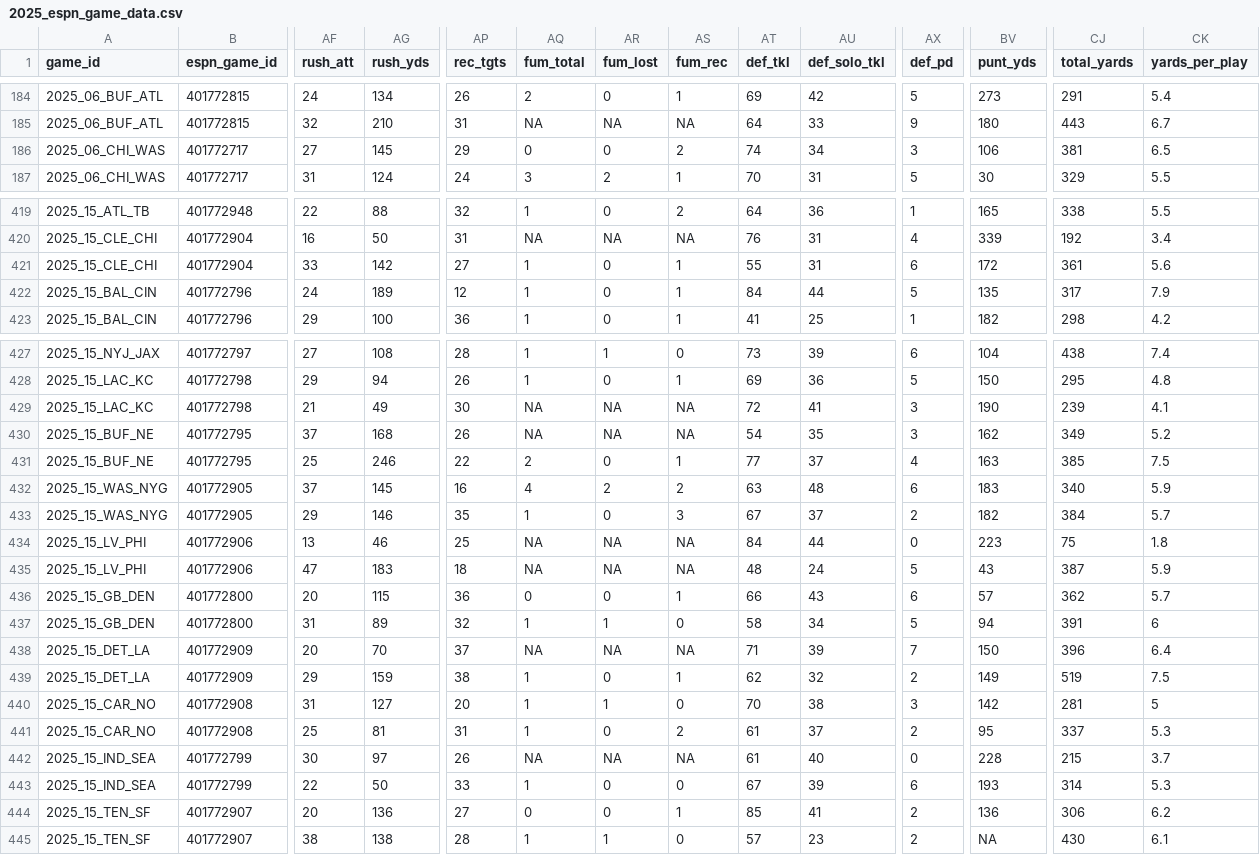
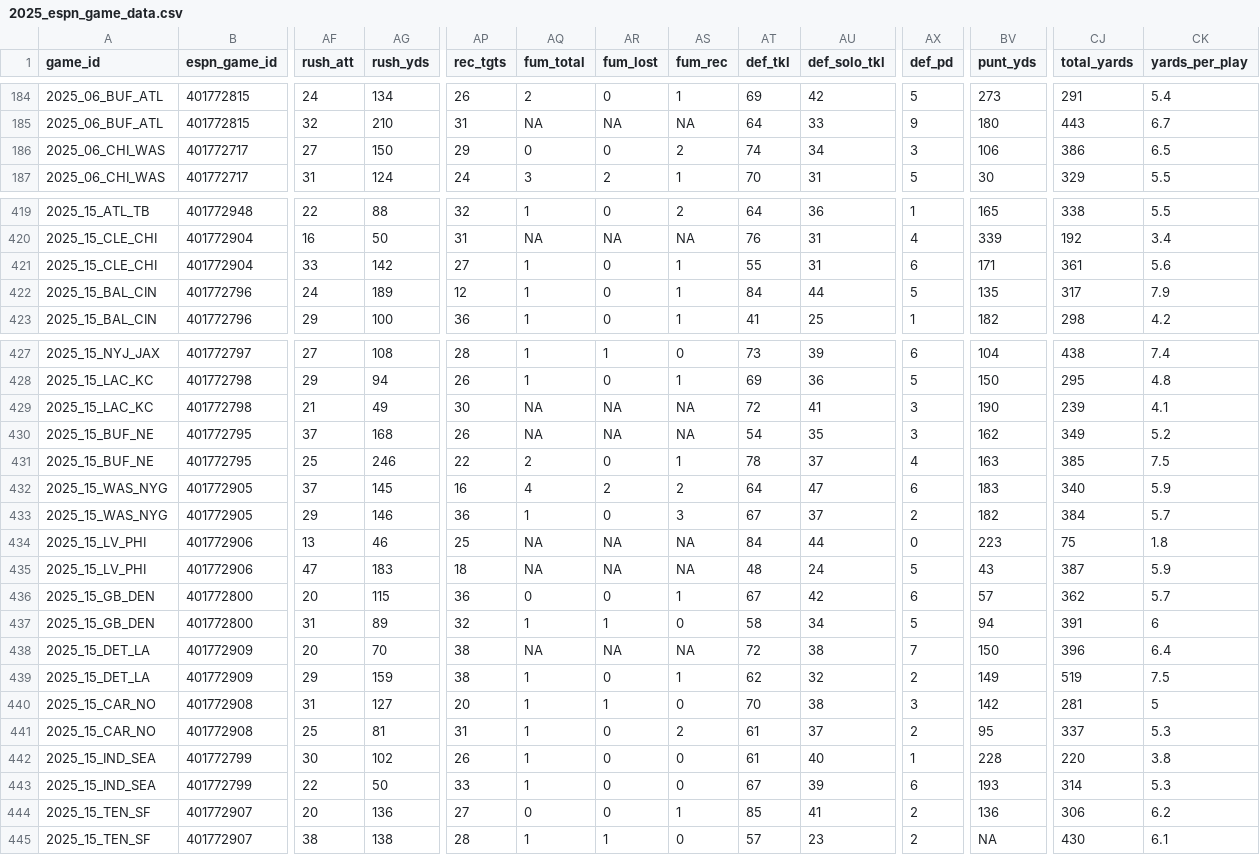
Before and after one commit to Josephhero/ESPN-Game-Data, a CSV file: Data/2025_espn_game_data.csv, drawn as a sheet; only a part is shown, gaps mark what is left out; the diff names each change by its address in the sheet, - before the commit and + after, or states it on an @@ line.

```diff
--- a/Data/2025_espn_game_data.csv
+++ b/Data/2025_espn_game_data.csv
-AG186 (rush_yds): 145
+AG186 (rush_yds): 150
-CJ186 (total_yards): 381
+CJ186 (total_yards): 386
-BV421 (punt_yds): 172
+BV421 (punt_yds): 171
-AT431 (def_tkl): 77
+AT431 (def_tkl): 78
-AT432 (def_tkl): 63
+AT432 (def_tkl): 64
-AU432 (def_solo_tkl): 48
+AU432 (def_solo_tkl): 47
-AP433 (rec_tgts): 35
+AP433 (rec_tgts): 36
-AT436 (def_tkl): 66
+AT436 (def_tkl): 67
-AU436 (def_solo_tkl): 43
+AU436 (def_solo_tkl): 42
-AP438 (rec_tgts): 37
+AP438 (rec_tgts): 38
-AT438 (def_tkl): 71
+AT438 (def_tkl): 72
-AU438 (def_solo_tkl): 39
+AU438 (def_solo_tkl): 38
-AG442 (rush_yds): 97
+AG442 (rush_yds): 102
-AQ442 (fum_total): NA
+AQ442 (fum_total): 1
-AR442 (fum_lost): NA
+AR442 (fum_lost): 0
-AS442 (fum_rec): NA
+AS442 (fum_rec): 0
-AX442 (def_pd): 0
+AX442 (def_pd): 1
-CJ442 (total_yards): 215
+CJ442 (total_yards): 220
-CK442 (yards_per_play): 3.7
+CK442 (yards_per_play): 3.8
```
